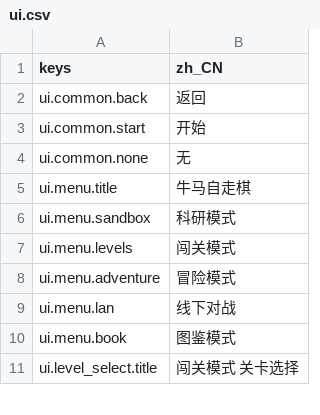
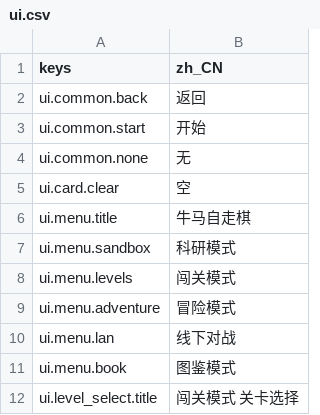
Before and after one commit to jayncp/autochess-v1, a CSV file: i18n/ui.csv, drawn as a sheet; only a part is shown.

```diff
--- a/i18n/ui.csv
+++ b/i18n/ui.csv
@@ -4,2 +4,3 @@ ui.common.start,开始
 ui.common.none,无
+ui.card.clear,空
 ui.menu.title,牛马自走棋
```
Also changed, not shown: i18n/data.csv, 6 other files.
